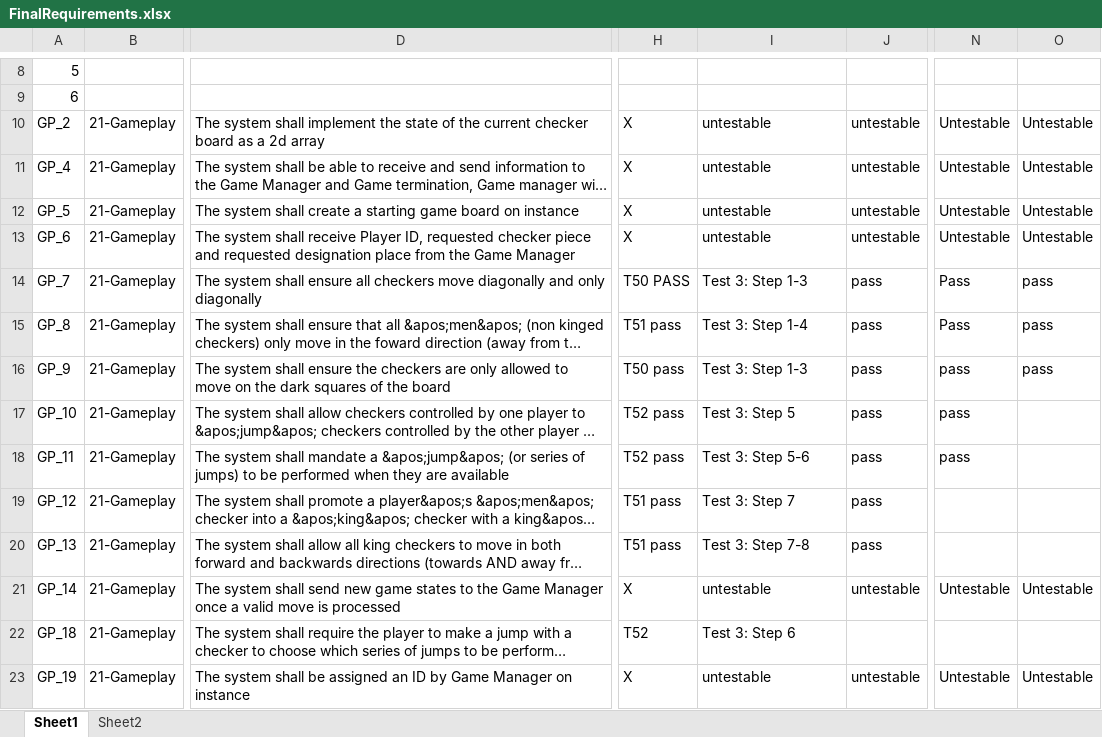
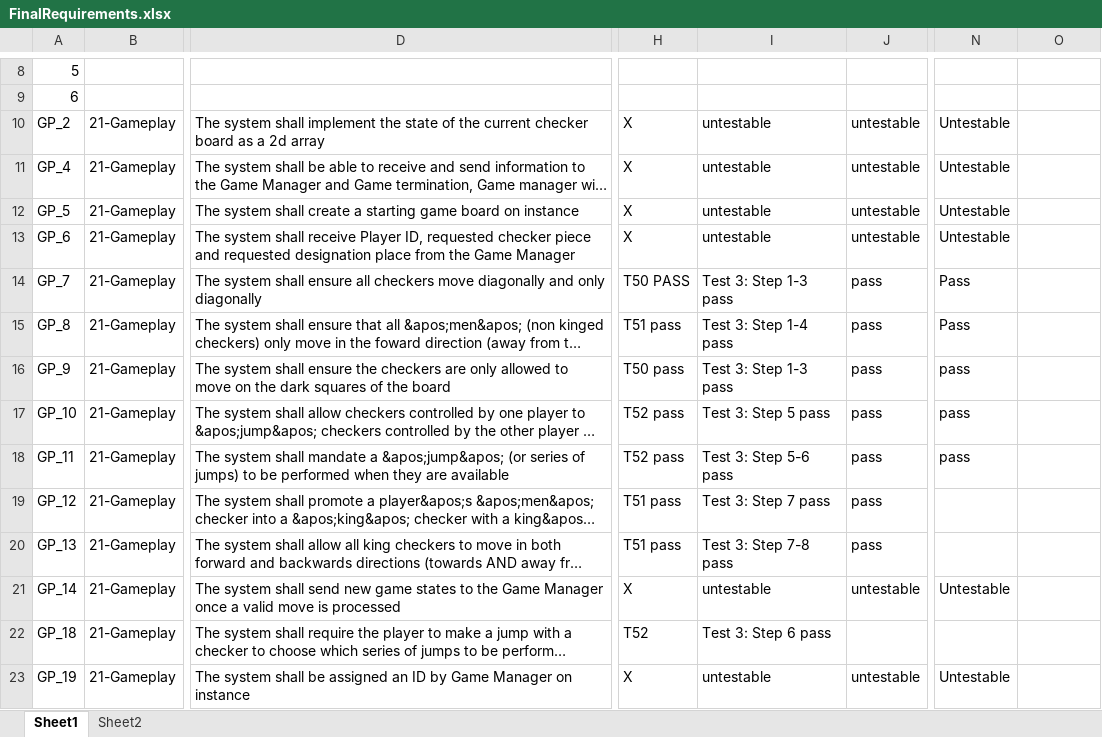
Before and after one commit to utastudents/cse3310-sp25-004, an Excel workbook: FinalRequirements/FinalRequirements.xlsx, sheet Sheet1, drawn as a sheet; only a part is shown, gaps mark what is left out; long unchanged cells end in …; values as stored, in another font and other column widths than the file's, no borders; the diff covers the shown part only; the diff names each change by its address in the sheet, - before the commit and + after, or states it on an @@ line.

Commit message:
update reqs

```diff
--- a/FinalRequirements/FinalRequirements.xlsx (sheet Sheet1)
+++ b/FinalRequirements/FinalRequirements.xlsx (sheet Sheet1)
-O10:O13: Untestable
+O10:O13: (empty)
-I14: Test 3: Step 1-3
+I14: Test 3: Step 1-3 pass
-O14:O16: pass
+O14:O16: (empty)
-I15: Test 3: Step 1-4
+I15: Test 3: Step 1-4 pass
-I16: Test 3: Step 1-3
+I16: Test 3: Step 1-3 pass
-I17: Test 3: Step 5
+I17: Test 3: Step 5 pass
-I18: Test 3: Step 5-6
+I18: Test 3: Step 5-6 pass
-I19: Test 3: Step 7
+I19: Test 3: Step 7 pass
-I20: Test 3: Step 7-8
+I20: Test 3: Step 7-8 pass
-O21: Untestable
+O21: (empty)
-I22: Test 3: Step 6
+I22: Test 3: Step 6 pass
-O23: Untestable
+O23: (empty)
```
Also changed, not shown: 2 removed rows, 335 edited cells and cell formats elsewhere in this sheet.
